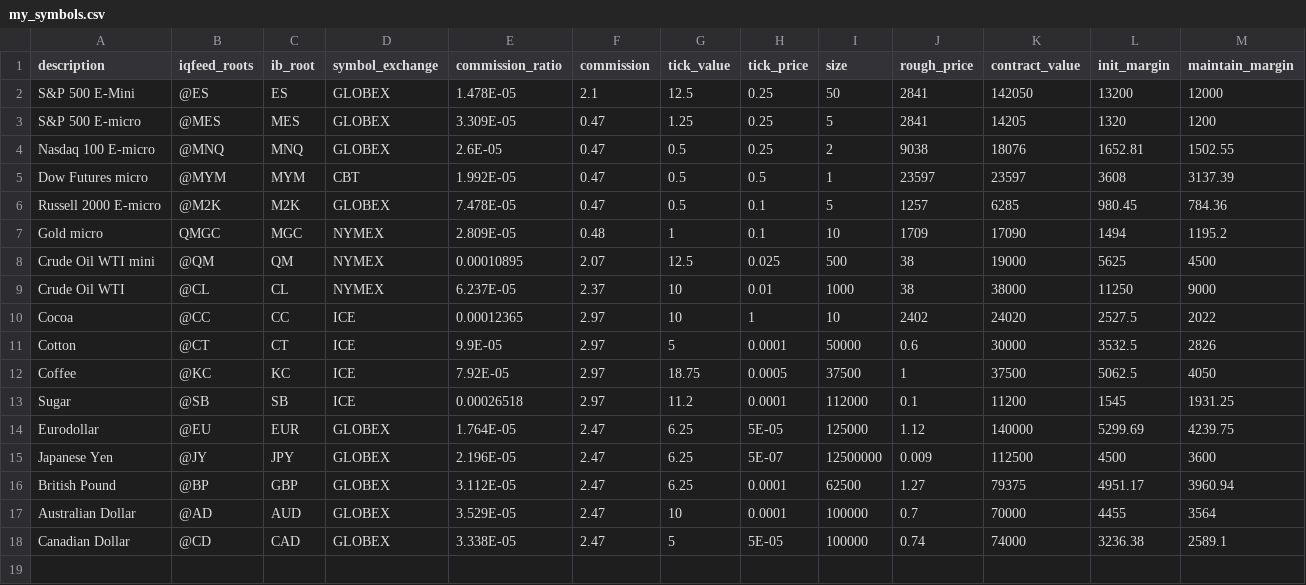
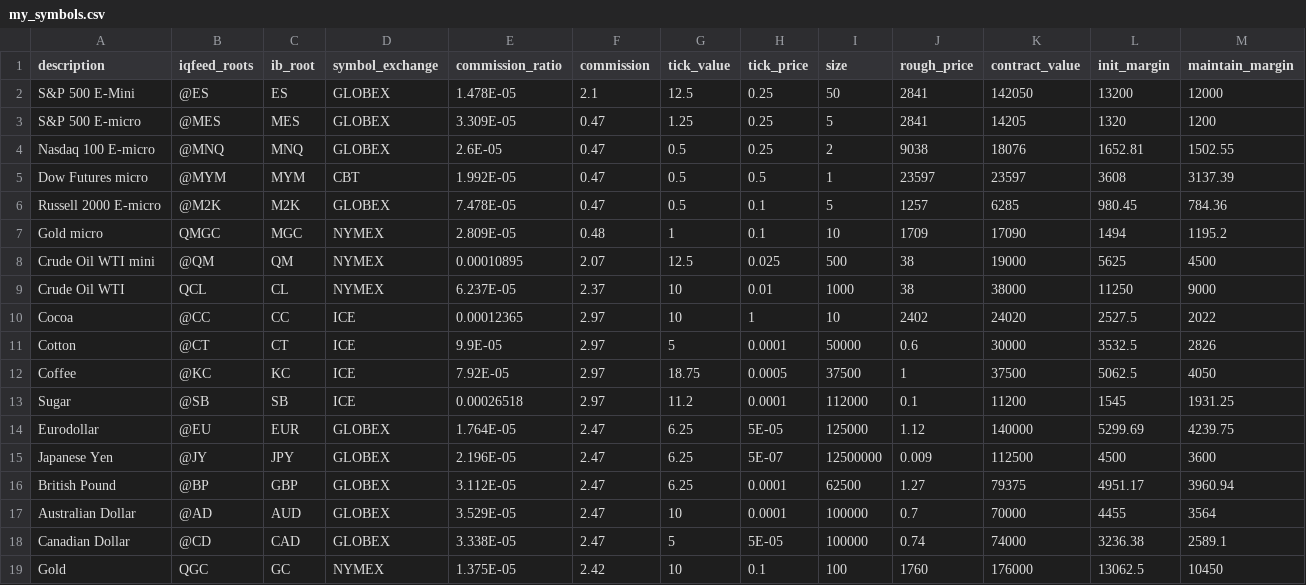
Before and after one commit to supersheepbear/trade_engine, a CSV file: iqfeed_data_processor/project_data/my_symbols.csv, drawn as a sheet; the diff names each change by its address in the sheet, - before the commit and + after, or states it on an @@ line.

Commit message:
Add GC for symbol list

```diff
--- a/iqfeed_data_processor/project_data/my_symbols.csv
+++ b/iqfeed_data_processor/project_data/my_symbols.csv
-B9 (iqfeed_roots): @CL
+B9 (iqfeed_roots): QCL
+row 19: Gold | QGC | GC | NYMEX | 1.375E-05 | 2.42 | 10 | 0.1 | 100 | 1760 | 176000 | 13062.5 | 10450
```
